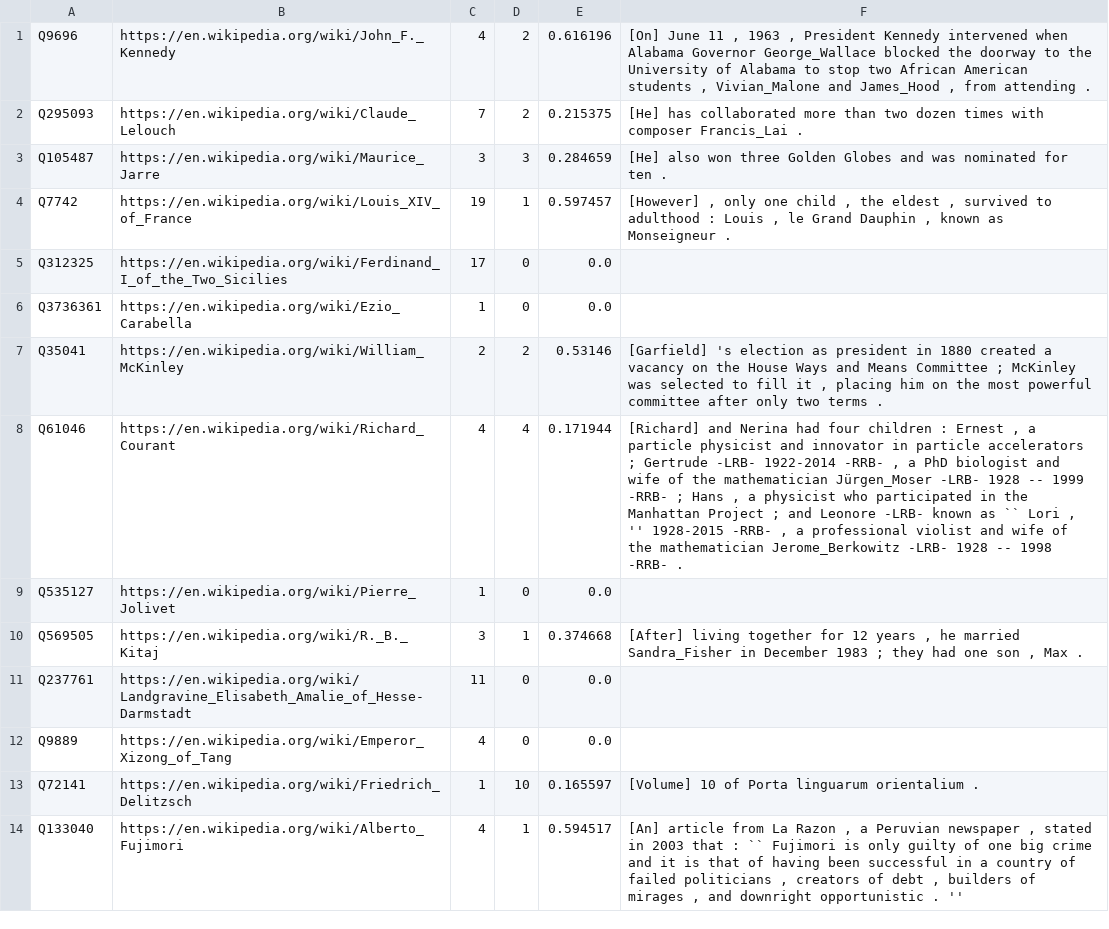
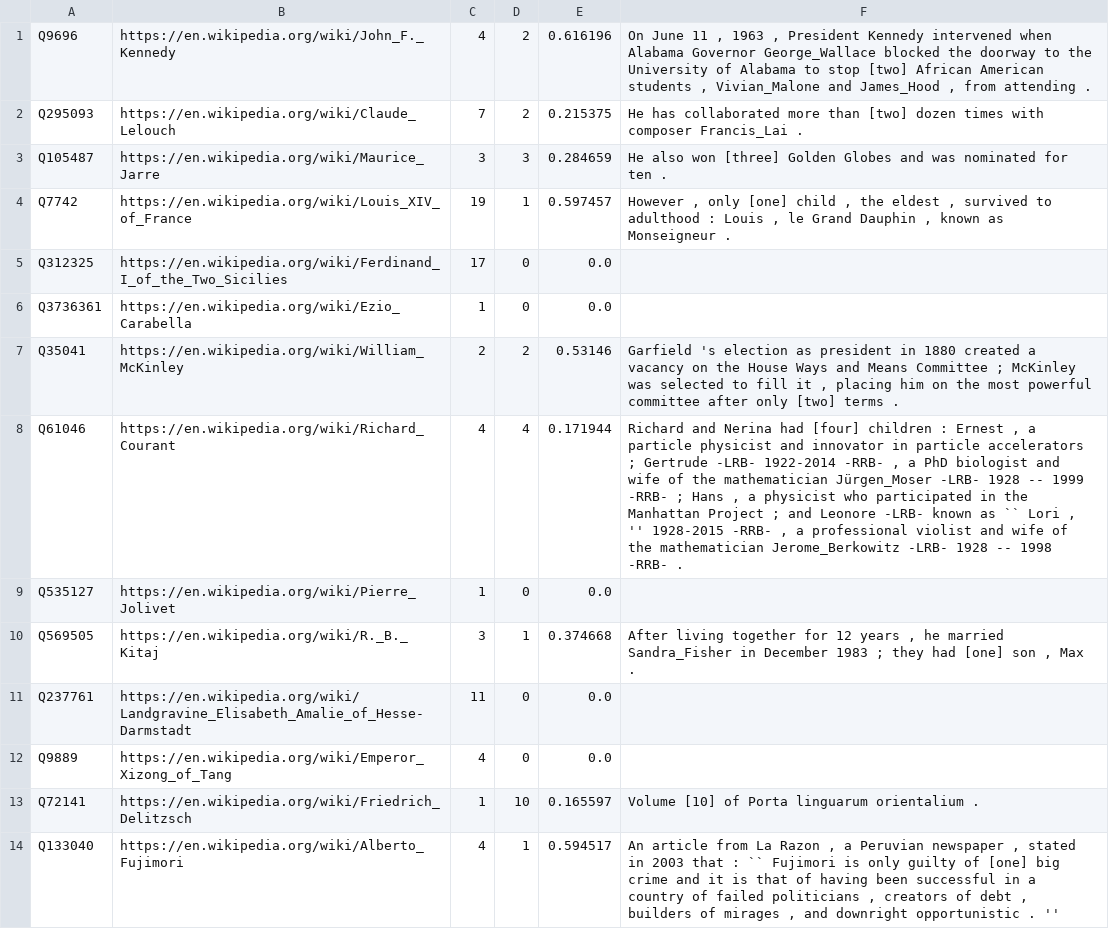
Before and after one commit to paramitamirza/RelationCardinalityExtraction, a CSV file: auto_extraction/emnlp_predicted/predicted_children_count_lemma_compositional_cardinality.csv, drawn as a sheet; only a part is shown; the diff covers the shown part only.

```diff
--- a/auto_extraction/emnlp_predicted/predicted_children_count_lemma_compositional_cardinality.csv
+++ b/auto_extraction/emnlp_predicted/predicted_children_count_lemma_compositional_cardinality.csv
@@ -1,14 +1,14 @@
-Q9696,https://en.wikipedia.org/wiki/John_F._Kennedy,4,2,0.616196,"[On] June 11 , 1963 , President Kennedy intervened when Alabama Governor George_Wallace blocked the doorway to the University of Alabama to stop two African American students , Vivian_Malone and James_Hood , from attending ."
-Q295093,https://en.wikipedia.org/wiki/Claude_Lelouch,7,2,0.215375,"[He] has collaborated more than two dozen times with composer Francis_Lai ."
-Q105487,https://en.wikipedia.org/wiki/Maurice_Jarre,3,3,0.284659,"[He] also won three Golden Globes and was nominated for ten ."
-Q7742,https://en.wikipedia.org/wiki/Louis_XIV_of_France,19,1,0.597457,"[However] , only one child , the eldest , survived to adulthood : Louis , le Grand Dauphin , known as Monseigneur ."
+Q9696,https://en.wikipedia.org/wiki/John_F._Kennedy,4,2,0.616196,"On June 11 , 1963 , President Kennedy intervened when Alabama Governor George_Wallace blocked the doorway to the University of Alabama to stop [two] African American students , Vivian_Malone and James_Hood , from attending ."
+Q295093,https://en.wikipedia.org/wiki/Claude_Lelouch,7,2,0.215375,"He has collaborated more than [two] dozen times with composer Francis_Lai ."
+Q105487,https://en.wikipedia.org/wiki/Maurice_Jarre,3,3,0.284659,"He also won [three] Golden Globes and was nominated for ten ."
+Q7742,https://en.wikipedia.org/wiki/Louis_XIV_of_France,19,1,0.597457,"However , only [one] child , the eldest , survived to adulthood : Louis , le Grand Dauphin , known as Monseigneur ."
 Q312325,https://en.wikipedia.org/wiki/Ferdinand_I_of_the_Two_Sicilies,17,0,0.0,""
 Q3736361,https://en.wikipedia.org/wiki/Ezio_Carabella,1,0,0.0,""
-Q35041,https://en.wikipedia.org/wiki/William_McKinley,2,2,0.53146,"[Garfield] 's election as president in 1880 created a vacancy on the House Ways and Means Committee ; McKinley was selected to fill it , placing him on the most powerful committee after only two terms ."
-Q61046,https://en.wikipedia.org/wiki/Richard_Courant,4,4,0.171944,"[Richard] and Nerina had four children : Ernest , a particle physicist and innovator in particle accelerators ; Gertrude -LRB- 1922-2014 -RRB- , a PhD biologist and wife of the mathematician Jürgen_Moser -LRB- 1928 -- 1999 -RRB- ; Hans , a physicist who participated in the Manhattan Project ; and Leonore -LRB- known as `` Lori , '' 1928-2015 -RRB- , a professional violist and wife of the mathematician Jerome_Berkowitz -LRB- 1928 -- 1998 -RRB- ."
+Q35041,https://en.wikipedia.org/wiki/William_McKinley,2,2,0.53146,"Garfield 's election as president in 1880 created a vacancy on the House Ways and Means Committee ; McKinley was selected to fill it , placing him on the most powerful committee after only [two] terms ."
+Q61046,https://en.wikipedia.org/wiki/Richard_Courant,4,4,0.171944,"Richard and Nerina had [four] children : Ernest , a particle physicist and innovator in particle accelerators ; Gertrude -LRB- 1922-2014 -RRB- , a PhD biologist and wife of the mathematician Jürgen_Moser -LRB- 1928 -- 1999 -RRB- ; Hans , a physicist who participated in the Manhattan Project ; and Leonore -LRB- known as `` Lori , '' 1928-2015 -RRB- , a professional violist and wife of the mathematician Jerome_Berkowitz -LRB- 1928 -- 1998 -RRB- ."
 Q535127,https://en.wikipedia.org/wiki/Pierre_Jolivet,1,0,0.0,""
-Q569505,https://en.wikipedia.org/wiki/R._B._Kitaj,3,1,0.374668,"[After] living together for 12 years , he married Sandra_Fisher in December 1983 ; they had one son , Max ."
+Q569505,https://en.wikipedia.org/wiki/R._B._Kitaj,3,1,0.374668,"After living together for 12 years , he married Sandra_Fisher in December 1983 ; they had [one] son , Max ."
 Q237761,https://en.wikipedia.org/wiki/Landgravine_Elisabeth_Amalie_of_Hesse-Darmstadt,11,0,0.0,""
 Q9889,https://en.wikipedia.org/wiki/Emperor_Xizong_of_Tang,4,0,0.0,""
-Q72141,https://en.wikipedia.org/wiki/Friedrich_Delitzsch,1,10,0.165597,"[Volume] 10 of Porta linguarum orientalium ."
-Q133040,https://en.wikipedia.org/wiki/Alberto_Fujimori,4,1,0.594517,"[An] article from La Razon , a Peruvian newspaper , stated in 2003 that : `` Fujimori is only guilty of one big crime and it is that of having been successful in a country of failed politicians , creators of debt , builders of mirages , and downright opportunistic . ''"
+Q72141,https://en.wikipedia.org/wiki/Friedrich_Delitzsch,1,10,0.165597,"Volume [10] of Porta linguarum orientalium ."
+Q133040,https://en.wikipedia.org/wiki/Alberto_Fujimori,4,1,0.594517,"An article from La Razon , a Peruvian newspaper , stated in 2003 that : `` Fujimori is only guilty of [one] big crime and it is that of having been successful in a country of failed politicians , creators of debt , builders of mirages , and downright opportunistic . ''"
```
Also changed, not shown: 120 edited cells elsewhere in this file, auto_extraction/emnlp_predicted/predicted_children_num_lemma_compositional_cardinality.csv, auto_extraction/emnlp_predicted/predicted_division_lemma_compositional_cardinality.csv, 2 other files.
